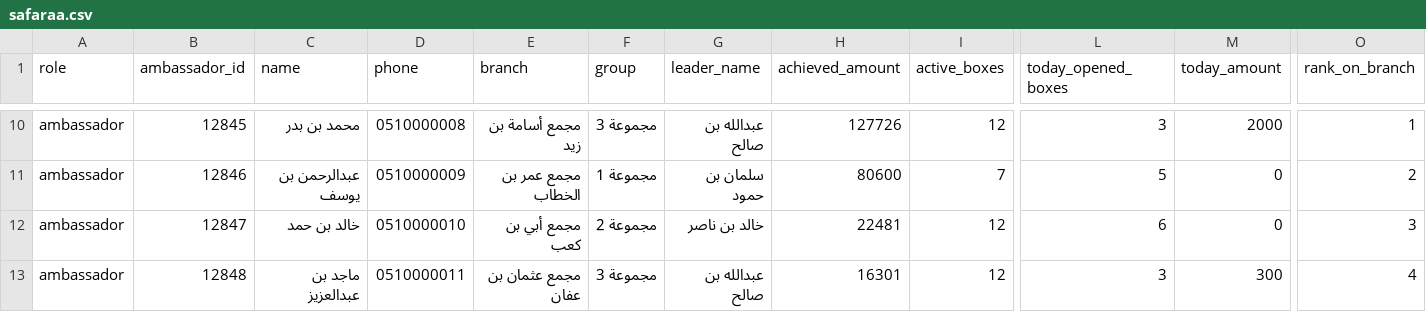
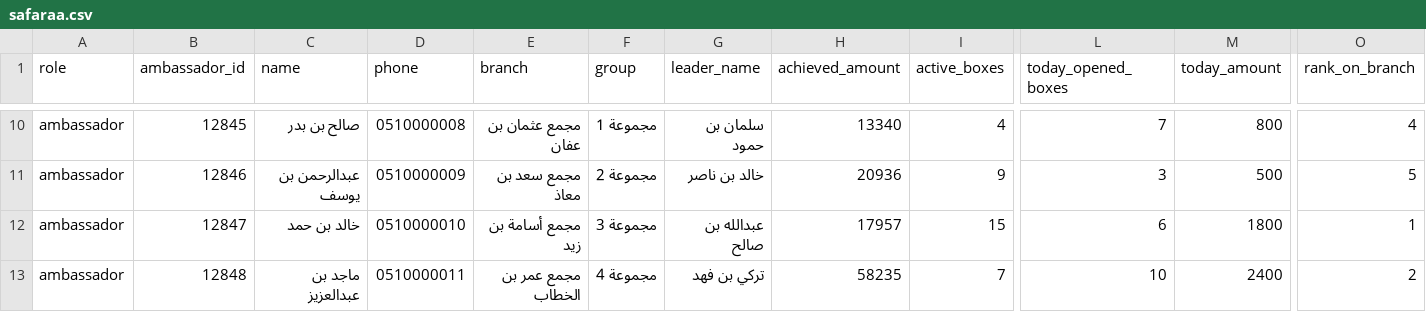
Before and after one commit to 9ini12-ctrl/safer2, a CSV file: data/safaraa.csv, drawn as a sheet; only a part is shown, gaps mark what is left out; the diff covers the shown part only; the diff names each change by its address in the sheet, - before the commit and + after, or states it on an @@ line.

```diff
--- a/data/safaraa.csv
+++ b/data/safaraa.csv
-C10 (name): محمد بن بدر
+C10 (name): صالح بن بدر
-E10 (branch): مجمع أسامة بن زيد
+E10 (branch): مجمع عثمان بن عفان
-F10 (group): مجموعة 3
+F10 (group): مجموعة 1
-G10 (leader_name): عبدالله بن صالح
+G10 (leader_name): سلمان بن حمود
-H10 (achieved_amount): 127726
+H10 (achieved_amount): 13340
-I10 (active_boxes): 12
+I10 (active_boxes): 4
-L10 (today_opened_boxes): 3
+L10 (today_opened_boxes): 7
-M10 (today_amount): 2000
+M10 (today_amount): 800
-O10 (rank_on_branch): 1
+O10 (rank_on_branch): 4
-E11 (branch): مجمع عمر بن الخطاب
+E11 (branch): مجمع سعد بن معاذ
-F11 (group): مجموعة 1
+F11 (group): مجموعة 2
-G11 (leader_name): سلمان بن حمود
+G11 (leader_name): خالد بن ناصر
-H11 (achieved_amount): 80600
+H11 (achieved_amount): 20936
-I11 (active_boxes): 7
+I11 (active_boxes): 9
-L11 (today_opened_boxes): 5
+L11 (today_opened_boxes): 3
-M11 (today_amount): 0
+M11 (today_amount): 500
-O11 (rank_on_branch): 2
+O11 (rank_on_branch): 5
-E12 (branch): مجمع أبي بن كعب
+E12 (branch): مجمع أسامة بن زيد
-F12 (group): مجموعة 2
+F12 (group): مجموعة 3
-G12 (leader_name): خالد بن ناصر
+G12 (leader_name): عبدالله بن صالح
-H12 (achieved_amount): 22481
+H12 (achieved_amount): 17957
-I12 (active_boxes): 12
+I12 (active_boxes): 15
-M12 (today_amount): 0
+M12 (today_amount): 1800
-O12 (rank_on_branch): 3
+O12 (rank_on_branch): 1
-E13 (branch): مجمع عثمان بن عفان
+E13 (branch): مجمع عمر بن الخطاب
-F13 (group): مجموعة 3
+F13 (group): مجموعة 4
-G13 (leader_name): عبدالله بن صالح
+G13 (leader_name): تركي بن فهد
-H13 (achieved_amount): 16301
+H13 (achieved_amount): 58235
-I13 (active_boxes): 12
+I13 (active_boxes): 7
-L13 (today_opened_boxes): 3
+L13 (today_opened_boxes): 10
-M13 (today_amount): 300
+M13 (today_amount): 2400
-O13 (rank_on_branch): 4
+O13 (rank_on_branch): 2
```
Also changed, not shown: 4 added rows and 74 edited cells elsewhere in this file, 7 other files.
